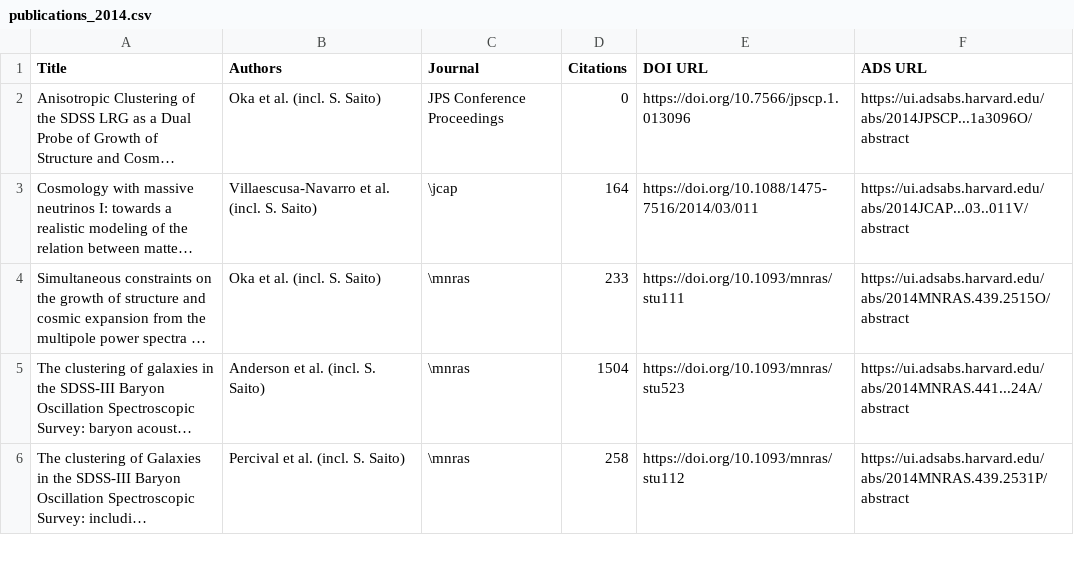
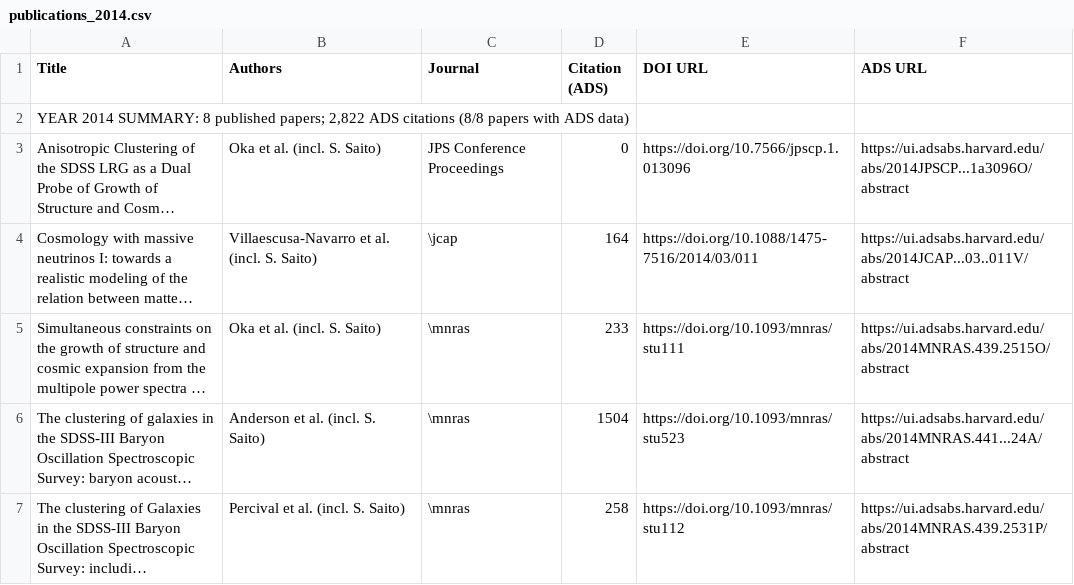
Before and after one commit to IMAC-MissouriST/imac-publications, a CSV file: docs/imac/publications_2014.csv, drawn as a sheet; only a part is shown; long unchanged cells end in …; the diff names each change by its address in the sheet, - before the commit and + after, or states it on an @@ line.

```diff
--- a/docs/imac/publications_2014.csv
+++ b/docs/imac/publications_2014.csv
-D1: Citations
+D1: Citation (ADS)
+row 2: YEAR 2014 SUMMARY: 8 published papers; 2,822 ADS citations (8/8 papers with ADS data)
```
Also changed, not shown: docs/imac/publications_2007.csv, docs/imac/publications_2008.csv, 20 other files.
